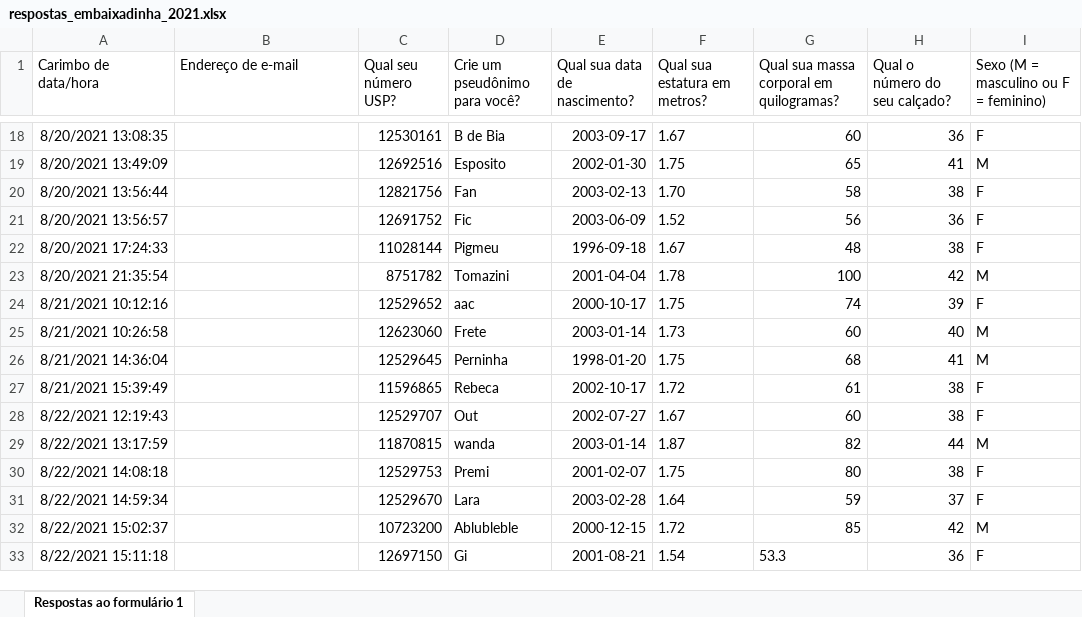
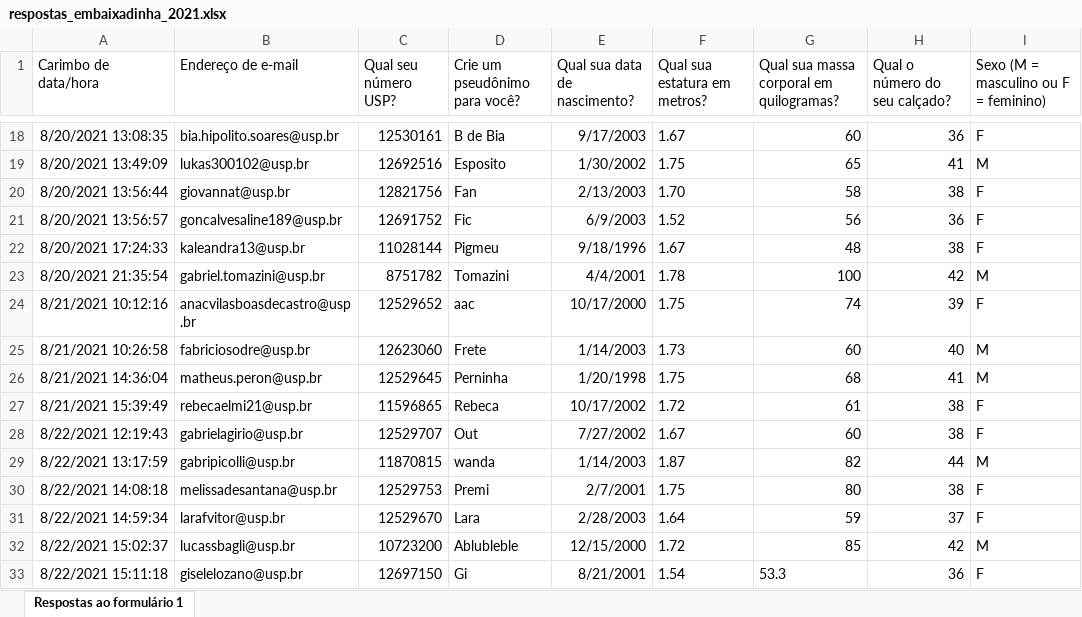
Before and after one commit to paulopreto/REF0007_Nocoes_estatistica, an Excel workbook: Aula06/respostas_embaixadinha_2021.xlsx, sheet Respostas ao formulário 1, drawn as a sheet; only a part is shown, gaps mark what is left out; values as stored, in another font and other column widths than the file's, no borders; charts and pictures not drawn; the diff covers the shown part only; the diff names each change by its address in the sheet, - before the commit and + after, or states it on an @@ line.

```diff
--- a/Aula06/respostas_embaixadinha_2021.xlsx (sheet Respostas ao formulário 1)
+++ b/Aula06/respostas_embaixadinha_2021.xlsx (sheet Respostas ao formulário 1)
-B18 (Endereço de e-mail): (empty)
+B18 (Endereço de e-mail): bia.hipolito.soares@usp.br
-E18 (Qual sua data de nascimento?): 2003-09-17
+E18 (Qual sua data de nascimento?): 9/17/2003
-B19 (Endereço de e-mail): (empty)
+B19 (Endereço de e-mail): lukas300102@usp.br
-E19 (Qual sua data de nascimento?): 2002-01-30
+E19 (Qual sua data de nascimento?): 1/30/2002
-B20 (Endereço de e-mail): (empty)
+B20 (Endereço de e-mail): giovannat@usp.br
-E20 (Qual sua data de nascimento?): 2003-02-13
+E20 (Qual sua data de nascimento?): 2/13/2003
-B21 (Endereço de e-mail): (empty)
+B21 (Endereço de e-mail): goncalvesaline189@usp.br
-E21 (Qual sua data de nascimento?): 2003-06-09
+E21 (Qual sua data de nascimento?): 6/9/2003
-B22 (Endereço de e-mail): (empty)
+B22 (Endereço de e-mail): kaleandra13@usp.br
-E22 (Qual sua data de nascimento?): 1996-09-18
+E22 (Qual sua data de nascimento?): 9/18/1996
-B23 (Endereço de e-mail): (empty)
+B23 (Endereço de e-mail): gabriel.tomazini@usp.br
-E23 (Qual sua data de nascimento?): 2001-04-04
+E23 (Qual sua data de nascimento?): 4/4/2001
-B24 (Endereço de e-mail): (empty)
+B24 (Endereço de e-mail): anacvilasboasdecastro@usp.br
-E24 (Qual sua data de nascimento?): 2000-10-17
+E24 (Qual sua data de nascimento?): 10/17/2000
-B25 (Endereço de e-mail): (empty)
+B25 (Endereço de e-mail): fabriciosodre@usp.br
-E25 (Qual sua data de nascimento?): 2003-01-14
+E25 (Qual sua data de nascimento?): 1/14/2003
-B26 (Endereço de e-mail): (empty)
+B26 (Endereço de e-mail): matheus.peron@usp.br
-E26 (Qual sua data de nascimento?): 1998-01-20
+E26 (Qual sua data de nascimento?): 1/20/1998
-B27 (Endereço de e-mail): (empty)
+B27 (Endereço de e-mail): rebecaelmi21@usp.br
-E27 (Qual sua data de nascimento?): 2002-10-17
+E27 (Qual sua data de nascimento?): 10/17/2002
-B28 (Endereço de e-mail): (empty)
+B28 (Endereço de e-mail): gabrielagirio@usp.br
-E28 (Qual sua data de nascimento?): 2002-07-27
+E28 (Qual sua data de nascimento?): 7/27/2002
-B29 (Endereço de e-mail): (empty)
+B29 (Endereço de e-mail): gabripicolli@usp.br
-E29 (Qual sua data de nascimento?): 2003-01-14
+E29 (Qual sua data de nascimento?): 1/14/2003
-B30 (Endereço de e-mail): (empty)
+B30 (Endereço de e-mail): melissadesantana@usp.br
-E30 (Qual sua data de nascimento?): 2001-02-07
+E30 (Qual sua data de nascimento?): 2/7/2001
-B31 (Endereço de e-mail): (empty)
+B31 (Endereço de e-mail): larafvitor@usp.br
-E31 (Qual sua data de nascimento?): 2003-02-28
+E31 (Qual sua data de nascimento?): 2/28/2003
-B32 (Endereço de e-mail): (empty)
+B32 (Endereço de e-mail): lucassbagli@usp.br
-E32 (Qual sua data de nascimento?): 2000-12-15
+E32 (Qual sua data de nascimento?): 12/15/2000
-B33 (Endereço de e-mail): (empty)
+B33 (Endereço de e-mail): giselelozano@usp.br
-E33 (Qual sua data de nascimento?): 2001-08-21
+E33 (Qual sua data de nascimento?): 8/21/2001
```
Also changed, not shown: 92 edited cells elsewhere in this sheet, charts or pictures, Aula06/respostas_embaixadinha_2020.xlsx, 1 other file.
